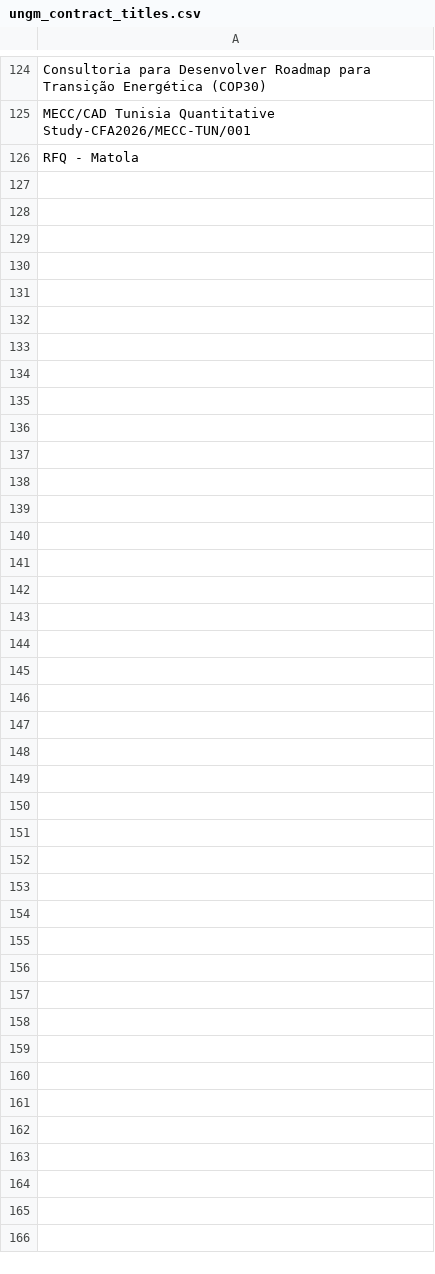
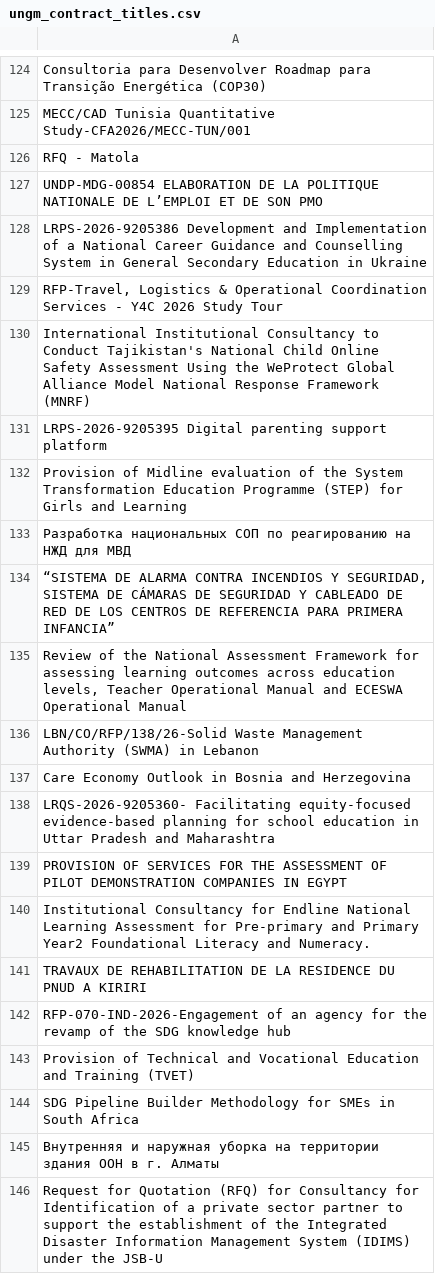
Before and after one commit to LSE-consulting/Notion, a CSV file: Sources/UNGM/ungm_contract_titles.csv, drawn as a sheet; only a part is shown, gaps mark what is left out; the diff covers the shown part only; the diff names each change by its address in the sheet, - before the commit and + after, or states it on an @@ line.

```diff
--- a/Sources/UNGM/ungm_contract_titles.csv
+++ b/Sources/UNGM/ungm_contract_titles.csv
+row 127: UNDP-MDG-00854 ELABORATION DE LA POLITIQUE NATIONALE DE L’EMPLOI ET DE SON PMO
+row 128: LRPS-2026-9205386 Development and Implementation of a National Career Guidance and Counselling System in General Secondary Education in Ukraine
+row 129: RFP-Travel, Logistics & Operational Coordination Services - Y4C 2026 Study Tour
+row 130: International Institutional Consultancy to Conduct Tajikistan's National Child Online Safety Assessment Using the WeProtect Global Alliance Model National Response Framework (MNRF)
+row 131: LRPS-2026-9205395 Digital parenting support platform
+row 132: Provision of Midline evaluation of the System Transformation Education Programme (STEP) for Girls and Learning
+row 133: Разработка национальных СОП по реагированию на НЖД для МВД
+row 134: “SISTEMA DE ALARMA CONTRA INCENDIOS Y SEGURIDAD, SISTEMA DE CÁMARAS DE SEGURIDAD Y CABLEADO DE RED DE LOS CENTROS DE REFERENCIA PARA PRIMERA INFANCIA”
+row 135: Review of the National Assessment Framework for assessing learning outcomes across education levels, Teacher Operational Manual and ECESWA Operational Manual
+row 136: LBN/CO/RFP/138/26-Solid Waste Management Authority (SWMA) in Lebanon
+row 137: Care Economy Outlook in Bosnia and Herzegovina
+row 138: LRQS-2026-9205360- Facilitating equity-focused evidence-based planning for school education in Uttar Pradesh and Maharashtra
+row 139: PROVISION OF SERVICES FOR THE ASSESSMENT OF PILOT DEMONSTRATION COMPANIES IN EGYPT
+row 140: Institutional Consultancy for Endline National Learning Assessment for Pre-primary and Primary Year2 Foundational Literacy and Numeracy.
+row 141: TRAVAUX DE REHABILITATION DE LA RESIDENCE DU PNUD A KIRIRI
+row 142: RFP-070-IND-2026-Engagement of an agency for the revamp of the SDG knowledge hub
+row 143: Provision of Technical and Vocational Education and Training (TVET)
+row 144: SDG Pipeline Builder Methodology for SMEs in South Africa
+row 145: Внутренняя и наружная уборка на территории здания ООН в г. Алматы
+row 146: Request for Quotation (RFQ) for Consultancy for Identification of a private sector partner to support the establishment of the Integrated Disaster Information Management System (IDIMS) under the JSB-U
```
Also changed, not shown: 11 added rows elsewhere in this file, Sources/EU Contracts/EU_contract_titles.csv, Sources/Find a Tender/contract_titles.csv, 10 other files.
